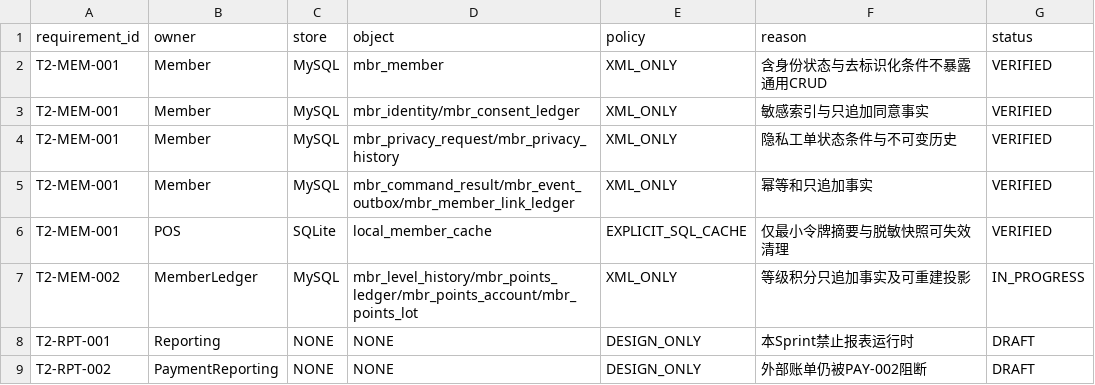
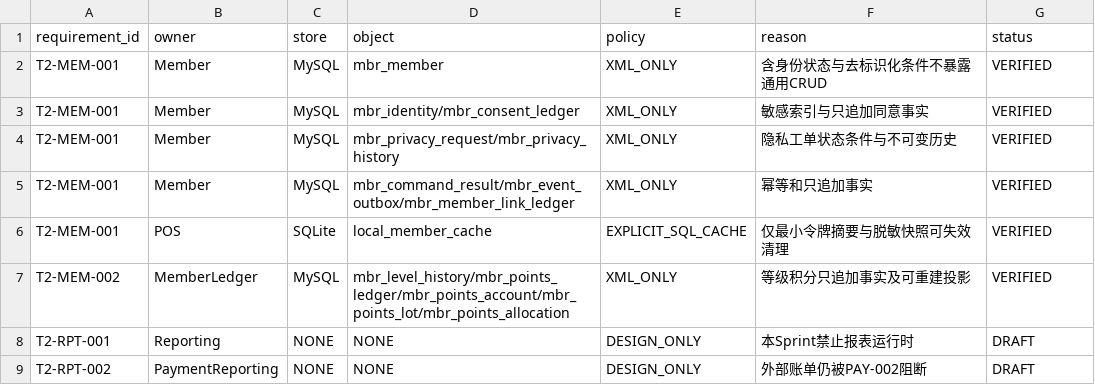
Before and after one commit to eiven-xxw/jshPOS, a CSV file: contracts/t2/gate5c/persistence-registry.csv, drawn as a sheet.

```diff
--- a/contracts/t2/gate5c/persistence-registry.csv
+++ b/contracts/t2/gate5c/persistence-registry.csv
@@ -6,3 +6,3 @@ T2-MEM-001,Member,MySQL,mbr_command_result/mbr_event_outbox/mbr_member_link_ledg
 T2-MEM-001,POS,SQLite,local_member_cache,EXPLICIT_SQL_CACHE,仅最小令牌摘要与脱敏快照可失效清理,VERIFIED
-T2-MEM-002,MemberLedger,MySQL,mbr_level_history/mbr_points_ledger/mbr_points_account/mbr_points_lot,XML_ONLY,等级积分只追加事实及可重建投影,IN_PROGRESS
+T2-MEM-002,MemberLedger,MySQL,mbr_level_history/mbr_points_ledger/mbr_points_account/mbr_points_lot/mbr_points_allocation,XML_ONLY,等级积分只追加事实及可重建投影,VERIFIED
 T2-RPT-001,Reporting,NONE,NONE,DESIGN_ONLY,本Sprint禁止报表运行时,DRAFT
```
Also changed, not shown: docs/governance/rtm.csv, 36 other files.
